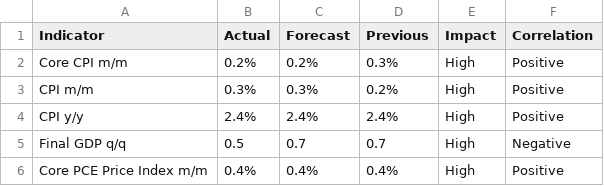
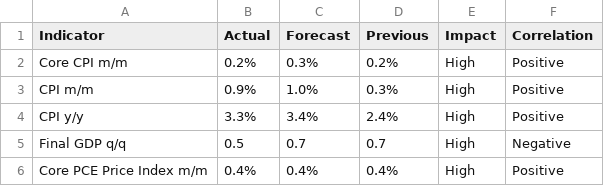
Before and after one commit to nithish72-web/macrolens, a CSV file: data.csv, drawn as a sheet; only a part is shown.

Commit message:
Update data.csv

```diff
--- a/data.csv
+++ b/data.csv
@@ -1,5 +1,5 @@
 Indicator,Actual,Forecast,Previous,Impact,Correlation
-Core CPI m/m,0.2%,0.2%,0.3%,High,Positive
-CPI m/m,0.3%,0.3%,0.2%,High,Positive
-CPI y/y,2.4%,2.4%,2.4%,High,Positive
+Core CPI m/m,0.2%,0.3%,0.2%,High,Positive
+CPI m/m,0.9%,1.0%,0.3%,High,Positive
+CPI y/y,3.3%,3.4%,2.4%,High,Positive
 Final GDP q/q,0.5,0.7,0.7,High,Negative
```
